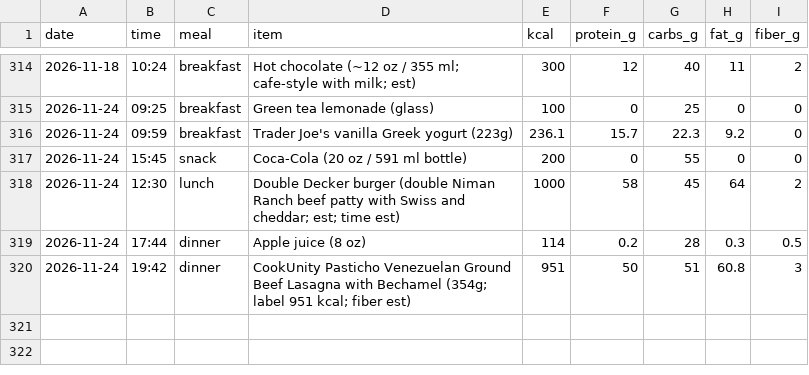
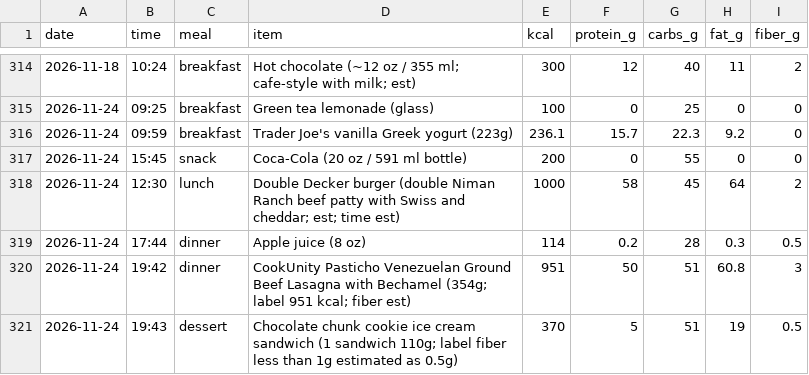
Before and after one commit to pondorasti/pondorasti, a CSV file: apps/macro/content/meals.csv, drawn as a sheet; only a part is shown, gaps mark what is left out.

```diff
--- a/apps/macro/content/meals.csv
+++ b/apps/macro/content/meals.csv
@@ -320 +320,2 @@ date,time,meal,item,kcal,protein_g,carbs_g,fat_g,fiber_g
 2026-11-24,19:42,dinner,CookUnity Pasticho Venezuelan Ground Beef Lasagna with Bechamel (354g; label 951 kcal; fiber est),951,50,51,60.8,3
+2026-11-24,19:43,dessert,Chocolate chunk cookie ice cream sandwich (1 sandwich 110g; label fiber less than 1g estimated as 0.5g),370,5,51,19,0.5
```
